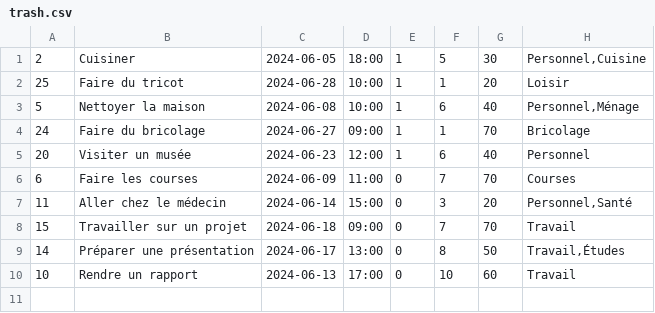
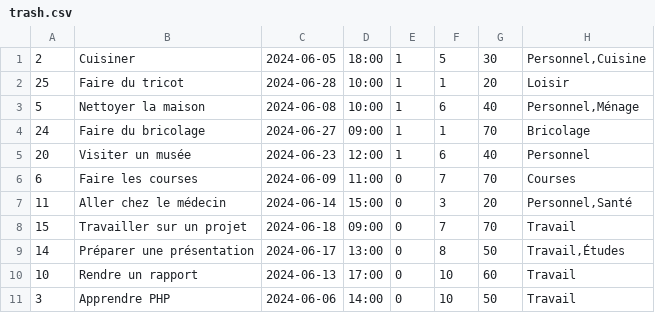
Before and after one commit to octhama/SandboxWebDynPHP, a CSV file: ExamPhpProjetToDoList/trash.csv, drawn as a sheet; the diff names each change by its address in the sheet, - before the commit and + after, or states it on an @@ line.

```diff
--- a/ExamPhpProjetToDoList/trash.csv
+++ b/ExamPhpProjetToDoList/trash.csv
+row 11: 3 | Apprendre PHP | 2024-06-06 | 14:00 | 0 | 10 | 50 | Travail
```
Also changed, not shown: ExamPhpProjetToDoList/todos.csv, 1 other file.
